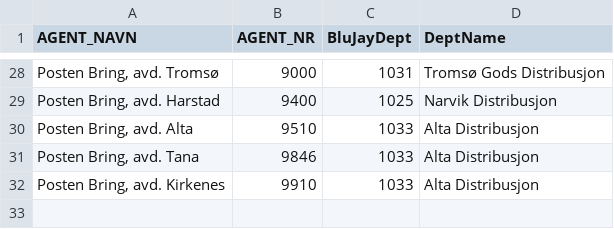
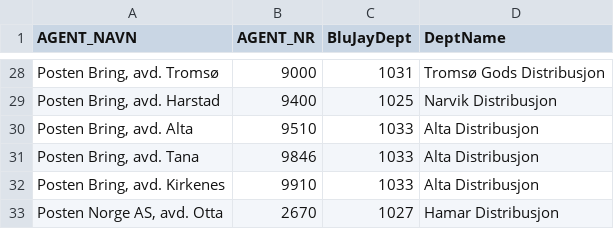
Before and after one commit to arnedh/PostenBluJayMD, a CSV file: amphoraDepts.csv, drawn as a sheet; only a part is shown, gaps mark what is left out; the diff names each change by its address in the sheet, - before the commit and + after, or states it on an @@ line.

```diff
--- a/amphoraDepts.csv
+++ b/amphoraDepts.csv
+row 33: Posten Norge AS, avd. Otta | 2670 | 1027 | Hamar Distribusjon
```
Also changed, not shown: AlystraPRKD.csv, 12 other files.
